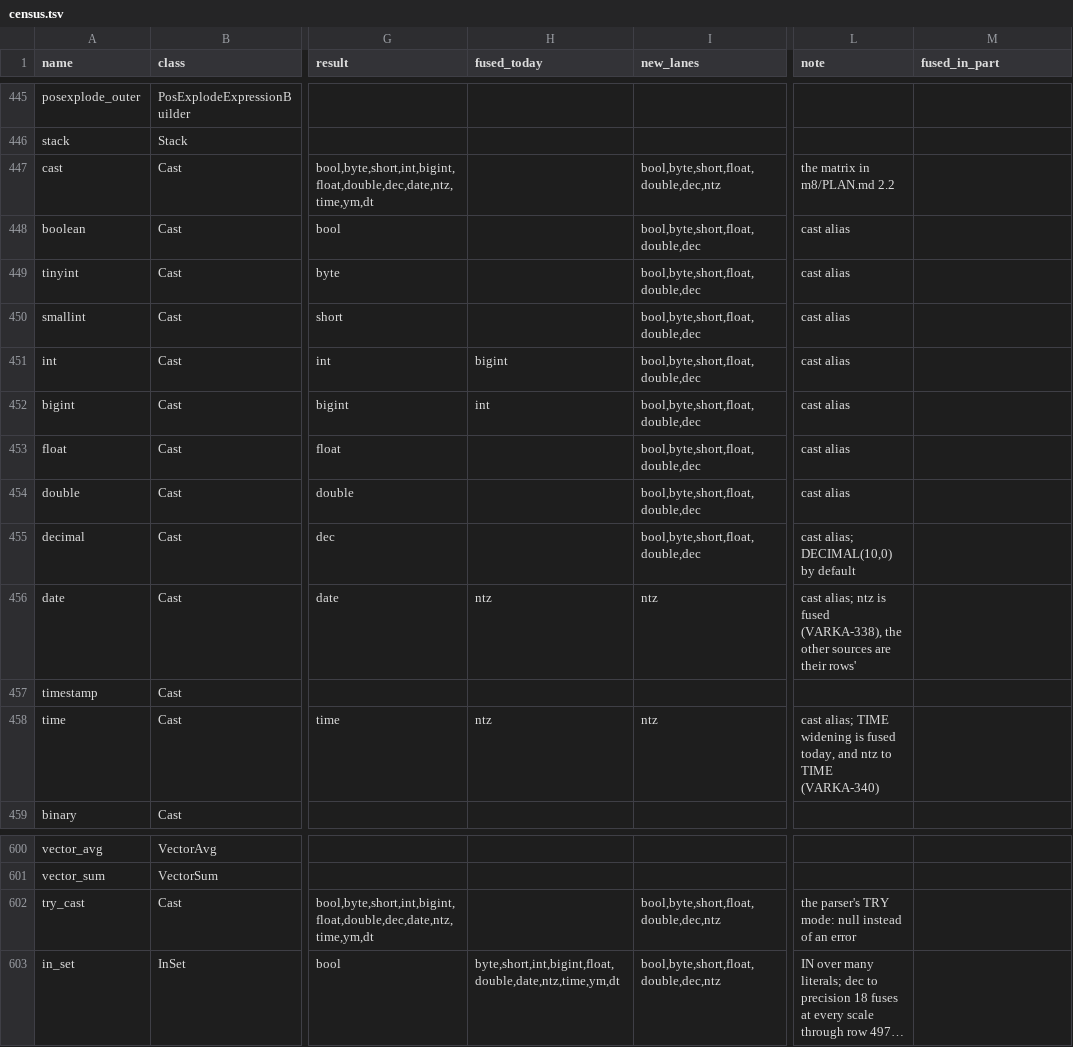
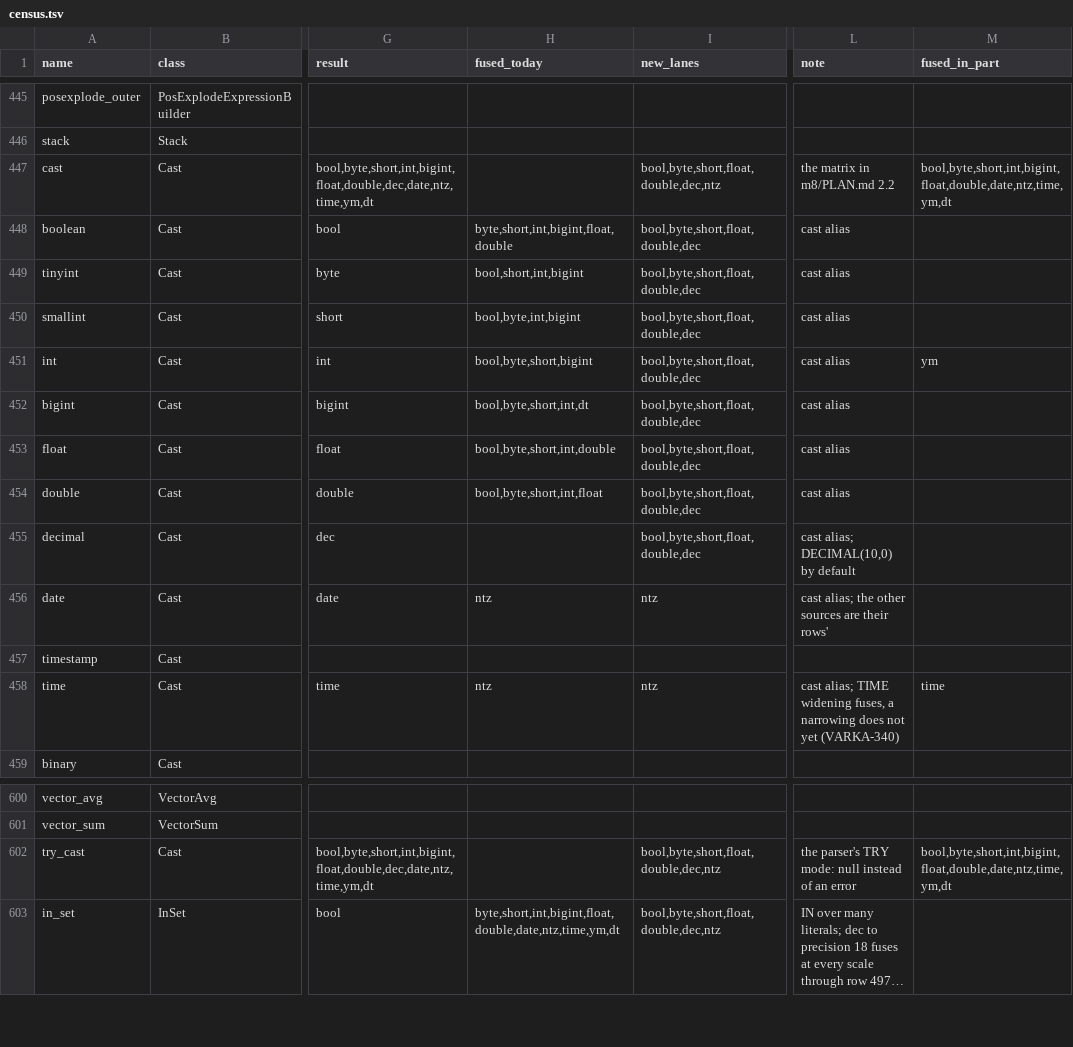
Before and after one commit to vecbricks/varka, a TSV file: sql/varka/plans/m8/census.tsv, drawn as a sheet; only a part is shown, gaps mark what is left out; long unchanged cells end in …; the diff names each change by its address in the sheet, - before the commit and + after, or states it on an @@ line.

```diff
--- a/sql/varka/plans/m8/census.tsv
+++ b/sql/varka/plans/m8/census.tsv
-M447 (fused_in_part): (empty)
+M447 (fused_in_part): bool,byte,short,int,bigint,float,double,date,ntz,time,ym,dt
-H448 (fused_today): (empty)
+H448 (fused_today): byte,short,int,bigint,float,double
-H449 (fused_today): (empty)
+H449 (fused_today): bool,short,int,bigint
-H450 (fused_today): (empty)
+H450 (fused_today): bool,byte,int,bigint
-H451 (fused_today): bigint
+H451 (fused_today): bool,byte,short,bigint
-M451 (fused_in_part): (empty)
+M451 (fused_in_part): ym
-H452 (fused_today): int
+H452 (fused_today): bool,byte,short,int,dt
-H453 (fused_today): (empty)
+H453 (fused_today): bool,byte,short,int,double
-H454 (fused_today): (empty)
+H454 (fused_today): bool,byte,short,int,float
-L456 (note): cast alias; ntz is fused (VARKA-338), the other…
+L456 (note): cast alias; the other…
-L458 (note): …TIME widening is fused today, and ntz to TIME (VARKA-340)
+L458 (note): …TIME widening fuses, a narrowing does not yet (VARKA-340)
-M458 (fused_in_part): (empty)
+M458 (fused_in_part): time
-M602 (fused_in_part): (empty)
+M602 (fused_in_part): bool,byte,short,int,bigint,float,double,date,ntz,time,ym,dt
```
Also changed, not shown: 3 other files.
